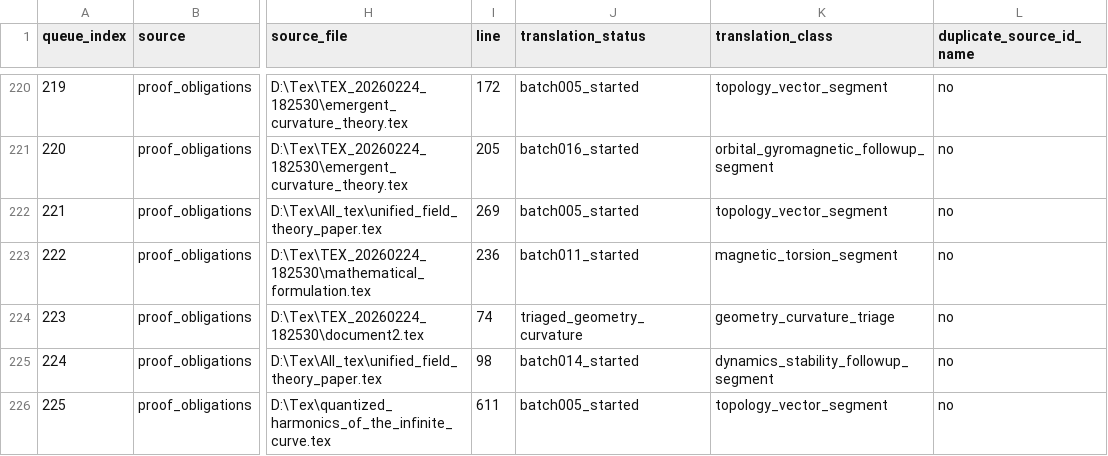
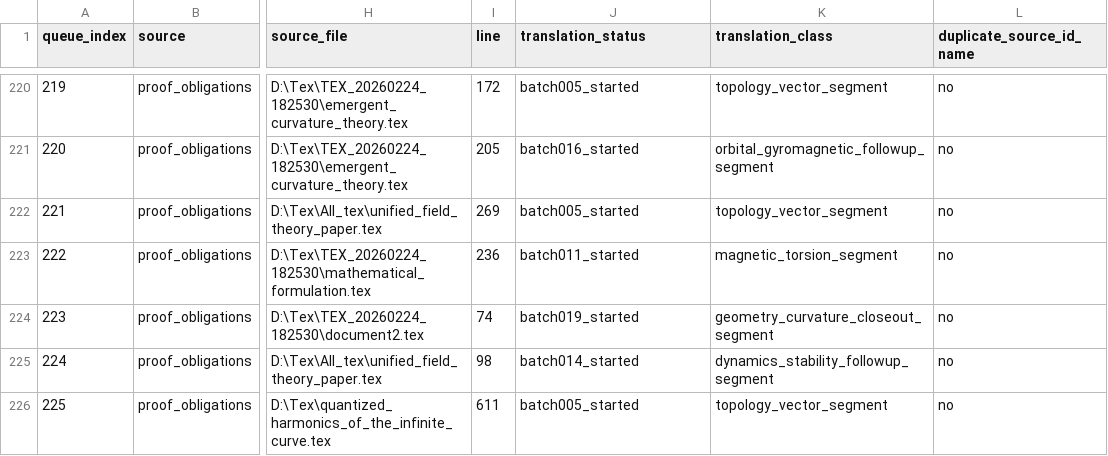
Before and after one commit to DanielAlexanderTrawin/tzpid-proof-pipeline, a CSV file: TZPID_THEOREM_SEMANTIC_QUEUE.csv, drawn as a sheet; only a part is shown, gaps mark what is left out; the diff names each change by its address in the sheet, - before the commit and + after, or states it on an @@ line.

Commit message:
Close theorem semantic triage queue

```diff
--- a/TZPID_THEOREM_SEMANTIC_QUEUE.csv
+++ b/TZPID_THEOREM_SEMANTIC_QUEUE.csv
-J224 (translation_status): triaged_geometry_curvature
+J224 (translation_status): batch019_started
-K224 (translation_class): geometry_curvature_triage
+K224 (translation_class): geometry_curvature_closeout_segment
```
Also changed, not shown: 7 other files.
